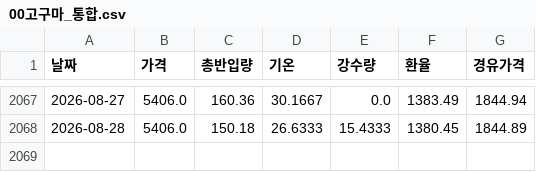
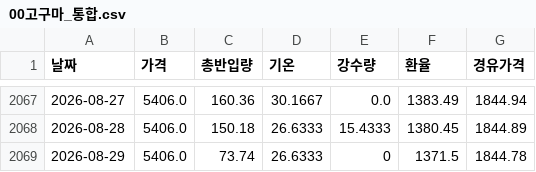
Before and after one commit to kkkdddmmm-cyber/agriculturalpriceprediction, a CSV file: 보관/00고구마_통합.csv, drawn as a sheet; only a part is shown, gaps mark what is left out.

```diff
--- a/보관/00고구마_통합.csv
+++ b/보관/00고구마_통합.csv
@@ -2068 +2068,2 @@
 2026-08-28,5406.0,150.18,26.6333,15.4333,1380.45,1844.89
+2026-08-29,5406.0,73.74,26.6333,0,1371.5,1844.78
```
Also changed, not shown: 보관/00배추_통합.csv, 보관/00양파_통합.csv, 1 other file.
